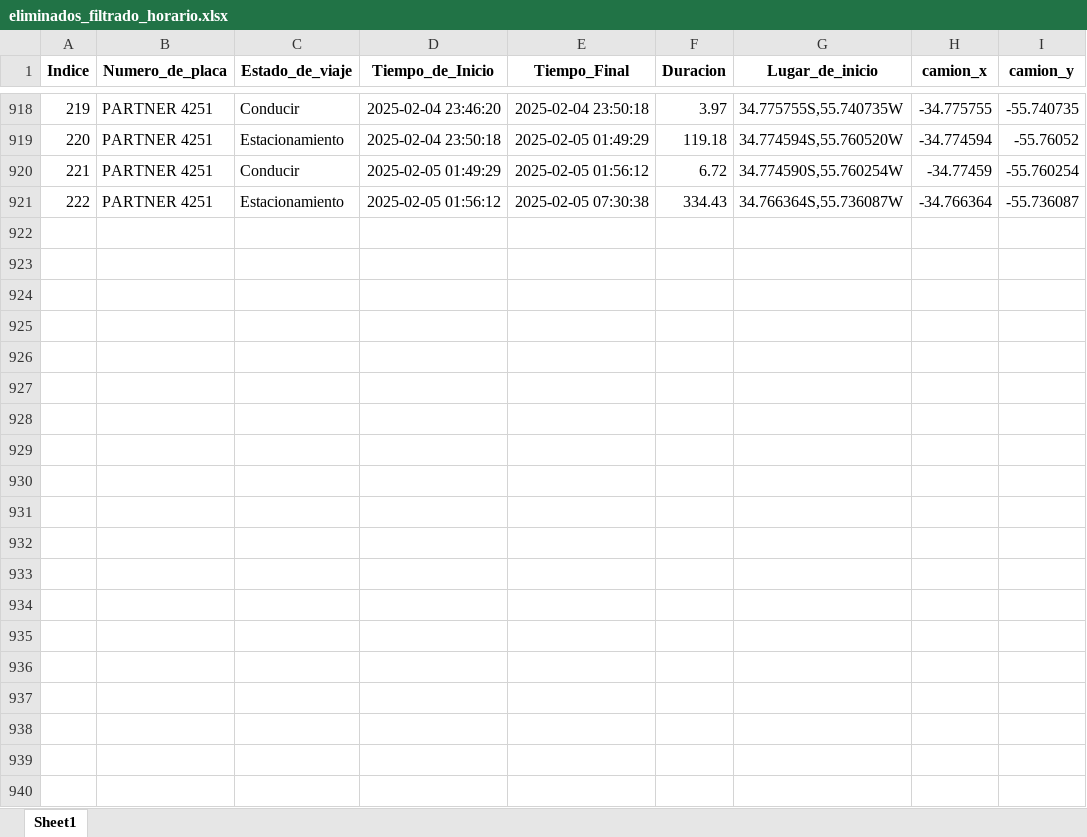
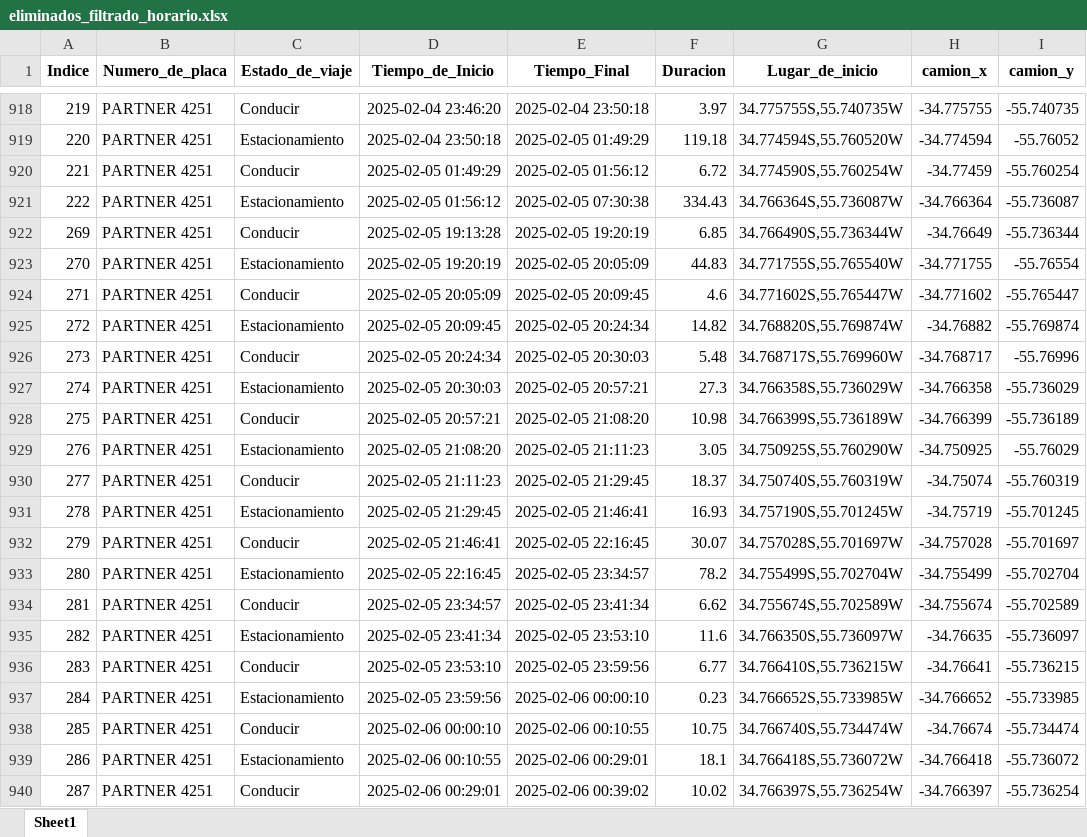
Before and after one commit to bisturito/1-ORIGINAL-DimalMaps, an Excel workbook: data/Limpia/eliminados_filtrado_horario.xlsx, sheet Sheet1, drawn as a sheet; only a part is shown, gaps mark what is left out; values as stored, in another font and other column widths than the file's, no borders; the diff covers the shown part only; the diff names each change by its address in the sheet, - before the commit and + after, or states it on an @@ line.

```diff
--- a/data/Limpia/eliminados_filtrado_horario.xlsx (sheet Sheet1)
+++ b/data/Limpia/eliminados_filtrado_horario.xlsx (sheet Sheet1)
+row 922: 269 | PARTNER 4251 | Conducir | 2025-02-05 19:13:28 | 2025-02-05 19:20:19 | 6.85 | 34.766490S,55.736344W | -34.76649 | -55.736344
+row 923: 270 | PARTNER 4251 | Estacionamiento | 2025-02-05 19:20:19 | 2025-02-05 20:05:09 | 44.83 | 34.771755S,55.765540W | -34.771755 | -55.76554
+row 924: 271 | PARTNER 4251 | Conducir | 2025-02-05 20:05:09 | 2025-02-05 20:09:45 | 4.6 | 34.771602S,55.765447W | -34.771602 | -55.765447
+row 925: 272 | PARTNER 4251 | Estacionamiento | 2025-02-05 20:09:45 | 2025-02-05 20:24:34 | 14.82 | 34.768820S,55.769874W | -34.76882 | -55.769874
+row 926: 273 | PARTNER 4251 | Conducir | 2025-02-05 20:24:34 | 2025-02-05 20:30:03 | 5.48 | 34.768717S,55.769960W | -34.768717 | -55.76996
+row 927: 274 | PARTNER 4251 | Estacionamiento | 2025-02-05 20:30:03 | 2025-02-05 20:57:21 | 27.3 | 34.766358S,55.736029W | -34.766358 | -55.736029
+row 928: 275 | PARTNER 4251 | Conducir | 2025-02-05 20:57:21 | 2025-02-05 21:08:20 | 10.98 | 34.766399S,55.736189W | -34.766399 | -55.736189
+row 929: 276 | PARTNER 4251 | Estacionamiento | 2025-02-05 21:08:20 | 2025-02-05 21:11:23 | 3.05 | 34.750925S,55.760290W | -34.750925 | -55.76029
+row 930: 277 | PARTNER 4251 | Conducir | 2025-02-05 21:11:23 | 2025-02-05 21:29:45 | 18.37 | 34.750740S,55.760319W | -34.75074 | -55.760319
+row 931: 278 | PARTNER 4251 | Estacionamiento | 2025-02-05 21:29:45 | 2025-02-05 21:46:41 | 16.93 | 34.757190S,55.701245W | -34.75719 | -55.701245
+row 932: 279 | PARTNER 4251 | Conducir | 2025-02-05 21:46:41 | 2025-02-05 22:16:45 | 30.07 | 34.757028S,55.701697W | -34.757028 | -55.701697
+row 933: 280 | PARTNER 4251 | Estacionamiento | 2025-02-05 22:16:45 | 2025-02-05 23:34:57 | 78.2 | 34.755499S,55.702704W | -34.755499 | -55.702704
+row 934: 281 | PARTNER 4251 | Conducir | 2025-02-05 23:34:57 | 2025-02-05 23:41:34 | 6.62 | 34.755674S,55.702589W | -34.755674 | -55.702589
+row 935: 282 | PARTNER 4251 | Estacionamiento | 2025-02-05 23:41:34 | 2025-02-05 23:53:10 | 11.6 | 34.766350S,55.736097W | -34.76635 | -55.736097
+row 936: 283 | PARTNER 4251 | Conducir | 2025-02-05 23:53:10 | 2025-02-05 23:59:56 | 6.77 | 34.766410S,55.736215W | -34.76641 | -55.736215
+row 937: 284 | PARTNER 4251 | Estacionamiento | 2025-02-05 23:59:56 | 2025-02-06 00:00:10 | 0.23 | 34.766652S,55.733985W | -34.766652 | -55.733985
+row 938: 285 | PARTNER 4251 | Conducir | 2025-02-06 00:00:10 | 2025-02-06 00:10:55 | 10.75 | 34.766740S,55.734474W | -34.76674 | -55.734474
+row 939: 286 | PARTNER 4251 | Estacionamiento | 2025-02-06 00:10:55 | 2025-02-06 00:29:01 | 18.1 | 34.766418S,55.736072W | -34.766418 | -55.736072
+row 940: 287 | PARTNER 4251 | Conducir | 2025-02-06 00:29:01 | 2025-02-06 00:39:02 | 10.02 | 34.766397S,55.736254W | -34.766397 | -55.736254
```
Also changed, not shown: 44 added rows elsewhere in this sheet, data/Limpia/Tareas-limpio.xlsx, data/Limpia/estacionados_camion.xlsx, 12 other files.
